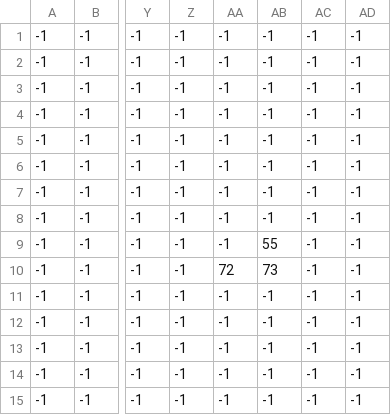
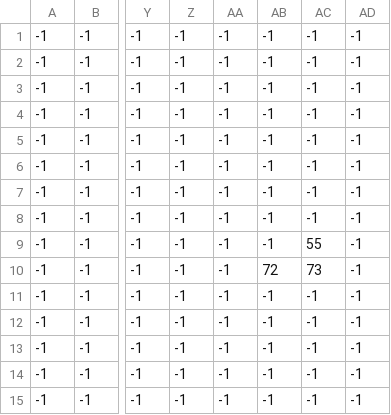
Before and after one commit to setoyuma/ATOT, a CSV file: levels/01/level_01_foreground.csv, drawn as a sheet; only a part is shown, gaps mark what is left out; the diff names each change by its address in the sheet, - before the commit and + after, or states it on an @@ line.

Commit message:
changed level platform location

```diff
--- a/levels/01/level_01_foreground.csv
+++ b/levels/01/level_01_foreground.csv
-AB9: 55
+AB9: -1
-AC9: -1
+AC9: 55
-AA10: 72
+AA10: -1
-AB10: 73
+AB10: 72
-AC10: -1
+AC10: 73
```
Also changed, not shown: levels/01/level_01_terrain.csv.
